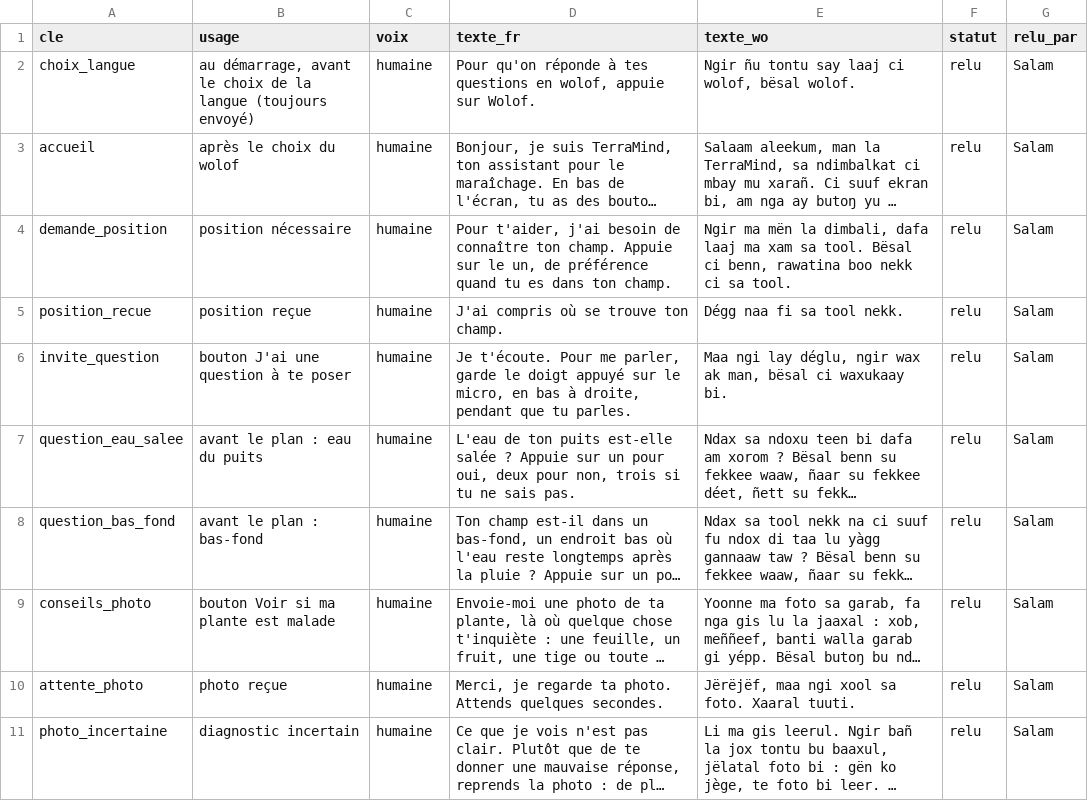
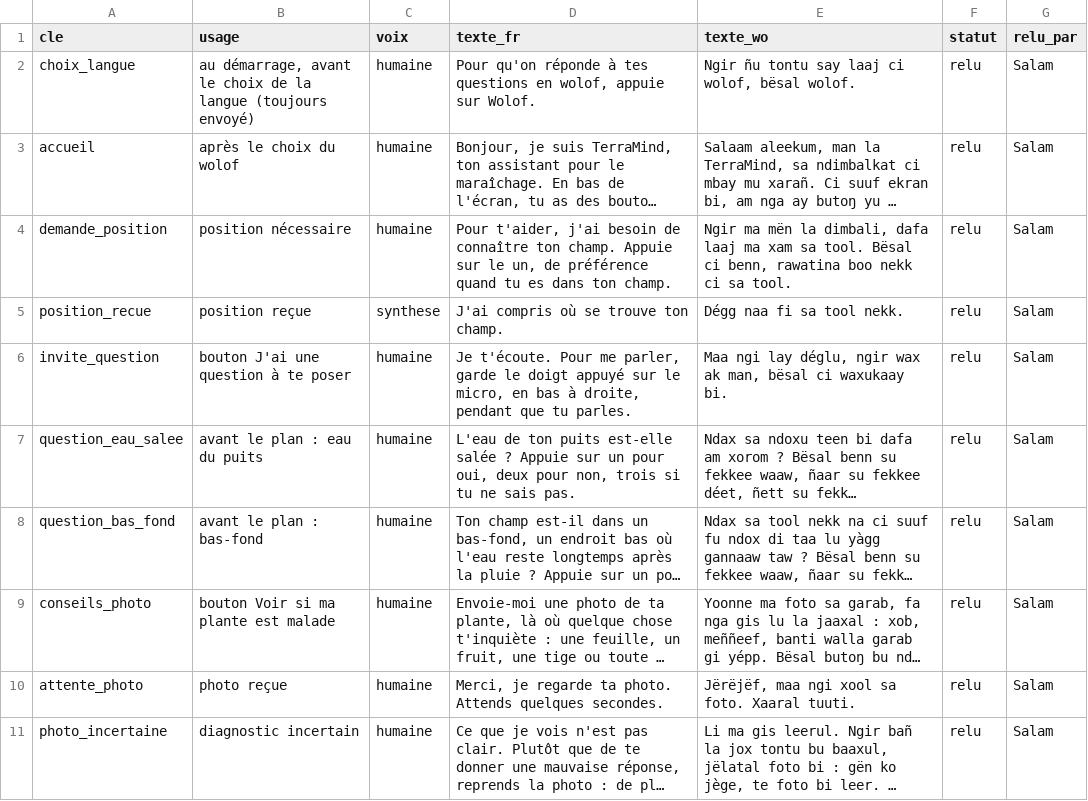
Before and after one commit to Oscar-AS/Terramind, a CSV file: content/voix/messages_wolof.csv, drawn as a sheet; only a part is shown; long unchanged cells end in …; the diff names each change by its address in the sheet, - before the commit and + after, or states it on an @@ line.

```diff
--- a/content/voix/messages_wolof.csv
+++ b/content/voix/messages_wolof.csv
-C5 (voix): humaine
+C5 (voix): synthese
```
Also changed, not shown: content/audio/wo/generes.csv, content/voix/prononciation_voix.csv, 4 other files.
